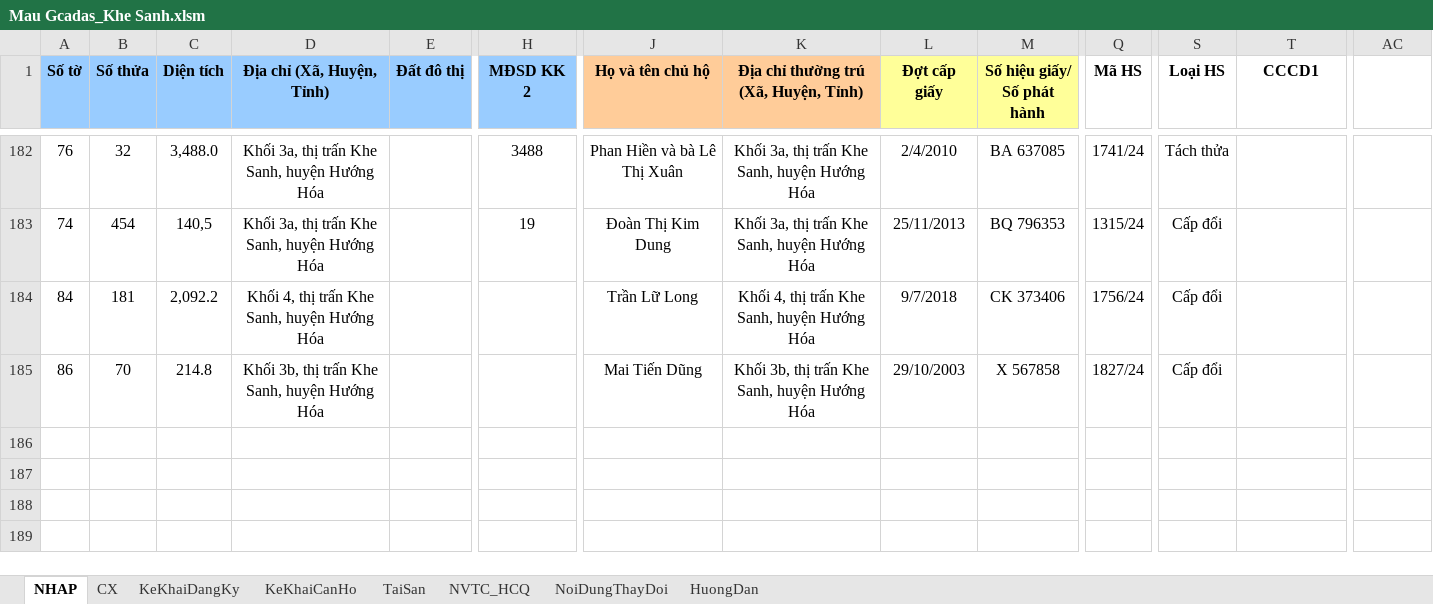
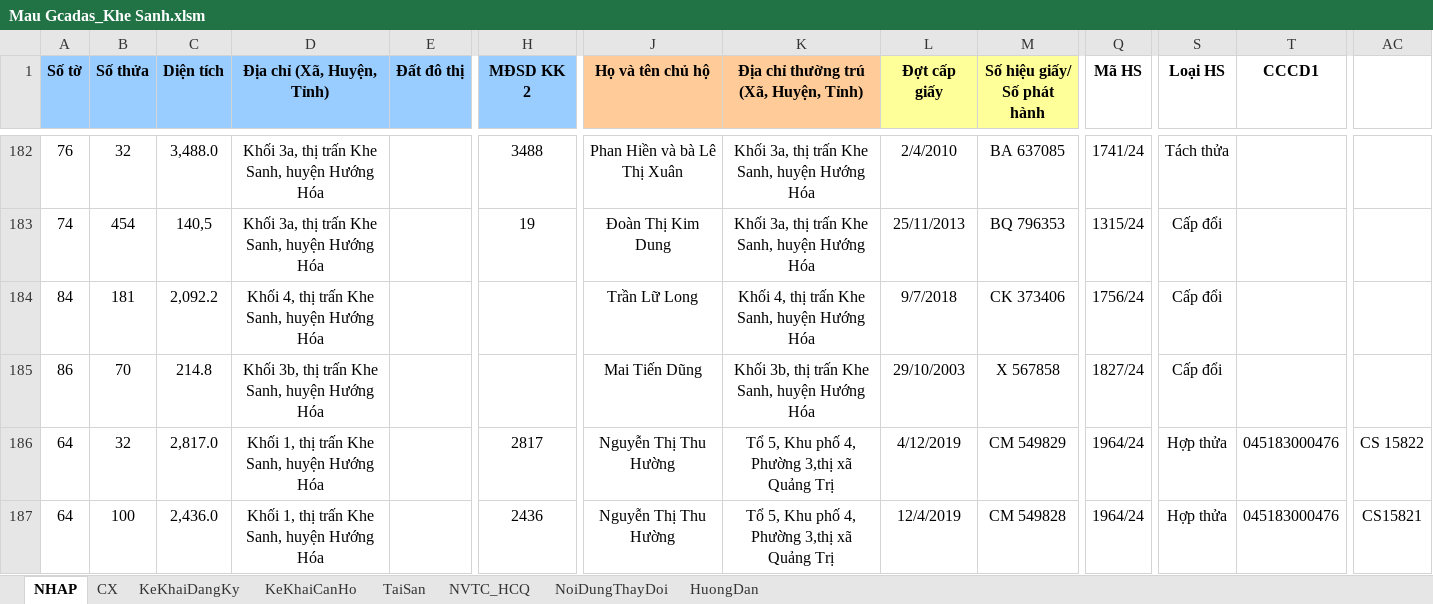
Before and after one commit to guitarkhongem/SOMUCKE, an Excel workbook: SODO/Khe Sanh/Mau Gcadas_Khe Sanh.xlsm, sheet NHAP, drawn as a sheet; only a part is shown, gaps mark what is left out; values as stored, in another font and other column widths than the file's, no borders; charts and pictures not drawn; rows hold the shown columns only; the diff names each change by its address in the sheet, - before the commit and + after, or states it on an @@ line.

```diff
--- a/SODO/Khe Sanh/Mau Gcadas_Khe Sanh.xlsm (sheet NHAP)
+++ b/SODO/Khe Sanh/Mau Gcadas_Khe Sanh.xlsm (sheet NHAP)
+row 186: 64 | 32 | 2,817.0 | Khối 1, thị trấn Khe Sanh, huyện Hướng Hóa |  | 2817 | Nguyễn Thị Thu Hường | Tổ 5, Khu phố 4, Phường 3,thị xã Quảng Trị | 4/12/2019 | CM 549829 | 1964/24 | Hợp thửa | 045183000476 | CS 15822
+row 187: 64 | 100 | 2,436.0 | Khối 1, thị trấn Khe Sanh, huyện Hướng Hóa |  | 2436 | Nguyễn Thị Thu Hường | Tổ 5, Khu phố 4, Phường 3,thị xã Quảng Trị | 12/4/2019 | CM 549828 | 1964/24 | Hợp thửa | 045183000476 | CS15821
```
Also changed, not shown: SODO/Khe Sanh/FixedRowCopy.xlsx, 13 other files.
